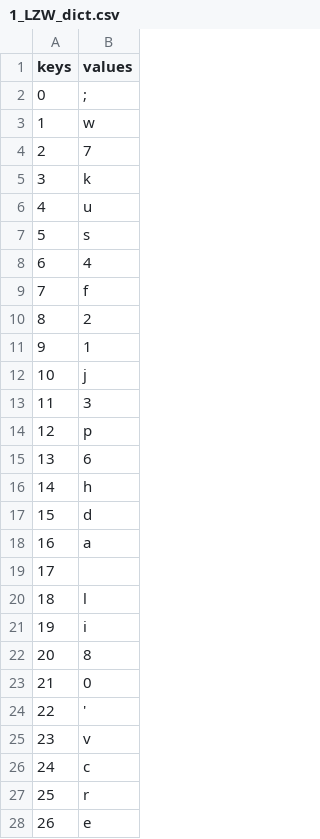
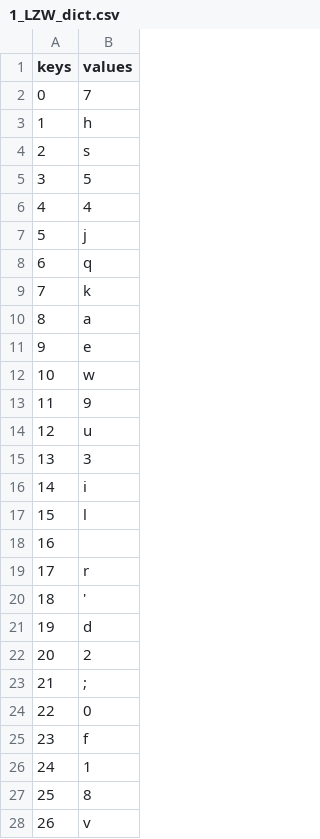
Before and after one commit to toannk38/TTDPT_PY, a CSV file: Compressed/1_LZW_dict.csv, drawn as a sheet; only a part is shown; the diff covers the shown part only.

```diff
--- a/Compressed/1_LZW_dict.csv
+++ b/Compressed/1_LZW_dict.csv
@@ -1,29 +1,29 @@
 keys,values
-0,;
-1,w
-2,7
-3,k
-4,u
-5,s
-6,4
-7,f
-8,2
-9,1
-10,j
-11,3
-12,p
-13,6
-14,h
-15,d
-16,a
-17,"
-"
-18,l
-19,i
-20,8
-21,0
-22,'
-23,v
-24,c
-25,r
-26,e
+0,7
+1,h
+2,s
+3,5
+4,4
+5,j
+6,q
+7,k
+8,a
+9,e
+10,w
+11,9
+12,u
+13,3
+14,i
+15,l
+16,"
+"
+17,r
+18,'
+19,d
+20,2
+21,;
+22,0
+23,f
+24,1
+25,8
+26,v
```
Also changed, not shown: 3 edited cells elsewhere in this file, 7 other files.
